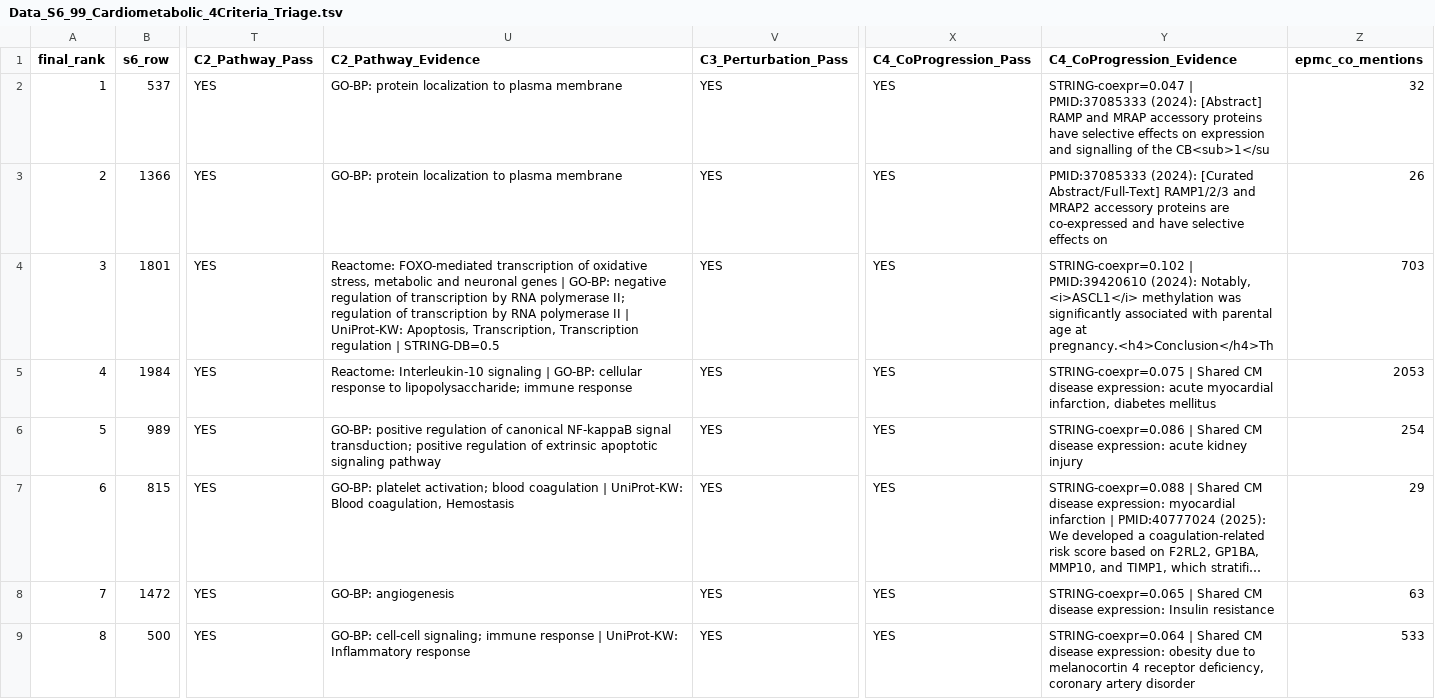
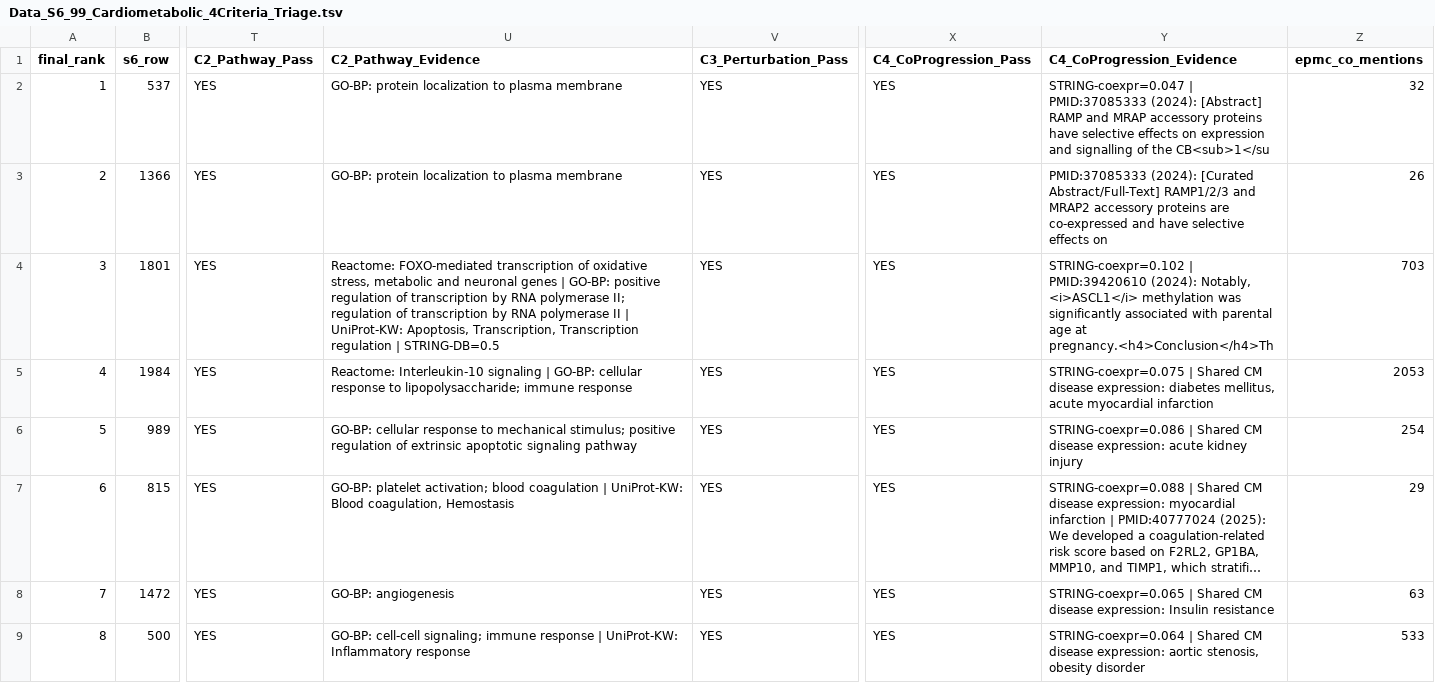
Before and after one commit to HitJay/druggability, a TSV file: reports/bq1_99_triage/Data_S6_99_Cardiometabolic_4Criteria_Triage.tsv, drawn as a sheet; only a part is shown, gaps mark what is left out; long unchanged cells end in …; the diff covers the shown part only; the diff names each change by its address in the sheet, - before the commit and + after, or states it on an @@ line.

Commit message:
feat(reports): upgrade PPI proposal to 2-page platform+campaign deck and sync AMY1R/AMY3R-MRAP2 metrics

```diff
--- a/reports/bq1_99_triage/Data_S6_99_Cardiometabolic_4Criteria_Triage.tsv
+++ b/reports/bq1_99_triage/Data_S6_99_Cardiometabolic_4Criteria_Triage.tsv
-U4 (C2_Pathway_Evidence): …| GO-BP: negative regulation of…
+U4 (C2_Pathway_Evidence): …| GO-BP: positive regulation of…
-Y5 (C4_CoProgression_Evidence): …disease expression: acute myocardial infarction, diabetes mellitus
+Y5 (C4_CoProgression_Evidence): …disease expression: diabetes mellitus, acute myocardial infarction
-U6 (C2_Pathway_Evidence): GO-BP: positive regulation of canonical NF-kappaB signal transduction; positive regulation…
+U6 (C2_Pathway_Evidence): GO-BP: cellular response to mechanical stimulus; positive regulation…
-Y9 (C4_CoProgression_Evidence): …disease expression: obesity due to melanocortin 4 receptor deficiency, coronary artery disorder
+Y9 (C4_CoProgression_Evidence): …disease expression: aortic stenosis, obesity disorder
```
Also changed, not shown: 15 edited cells elsewhere in this file, 5 other files.
